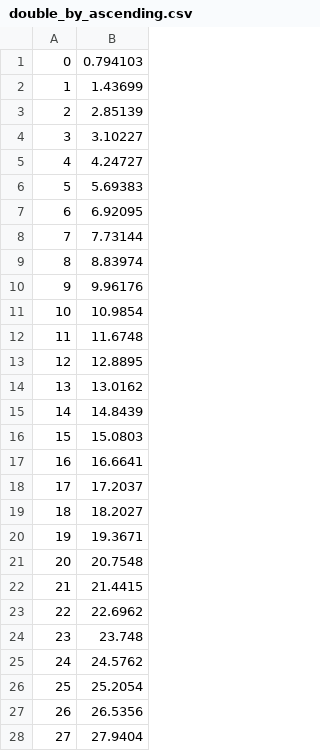
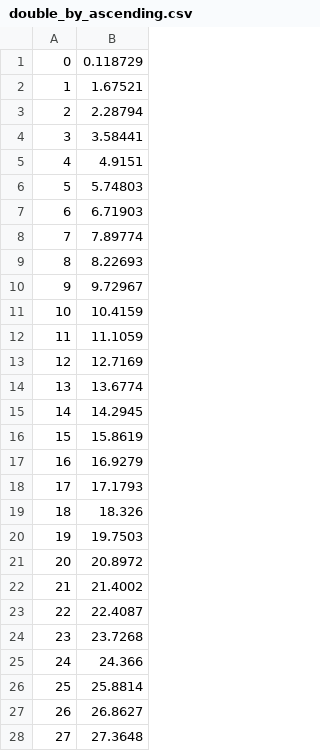
Before and after one commit to amirsultanov/DV, a CSV file: MAI3/double_by_ascending.csv, drawn as a sheet; only a part is shown; the diff covers the shown part only.

```diff
--- a/MAI3/double_by_ascending.csv
+++ b/MAI3/double_by_ascending.csv
@@ -1,28 +1,28 @@
-0;0.794103;
-1;1.43699;
-2;2.85139;
-3;3.10227;
-4;4.24727;
-5;5.69383;
-6;6.92095;
-7;7.73144;
-8;8.83974;
-9;9.96176;
-10;10.9854;
-11;11.6748;
-12;12.8895;
-13;13.0162;
-14;14.8439;
-15;15.0803;
-16;16.6641;
-17;17.2037;
-18;18.2027;
-19;19.3671;
-20;20.7548;
-21;21.4415;
-22;22.6962;
-23;23.748;
-24;24.5762;
-25;25.2054;
-26;26.5356;
-27;27.9404;
+0;0.118729;
+1;1.67521;
+2;2.28794;
+3;3.58441;
+4;4.9151;
+5;5.74803;
+6;6.71903;
+7;7.89774;
+8;8.22693;
+9;9.72967;
+10;10.4159;
+11;11.1059;
+12;12.7169;
+13;13.6774;
+14;14.2945;
+15;15.8619;
+16;16.9279;
+17;17.1793;
+18;18.326;
+19;19.7503;
+20;20.8972;
+21;21.4002;
+22;22.4087;
+23;23.7268;
+24;24.366;
+25;25.8814;
+26;26.8627;
+27;27.3648;
```
Also changed, not shown: 72 edited cells elsewhere in this file, MAI3/double_by_descending.csv, MAI3/double_by_random.csv, 5 other files.
